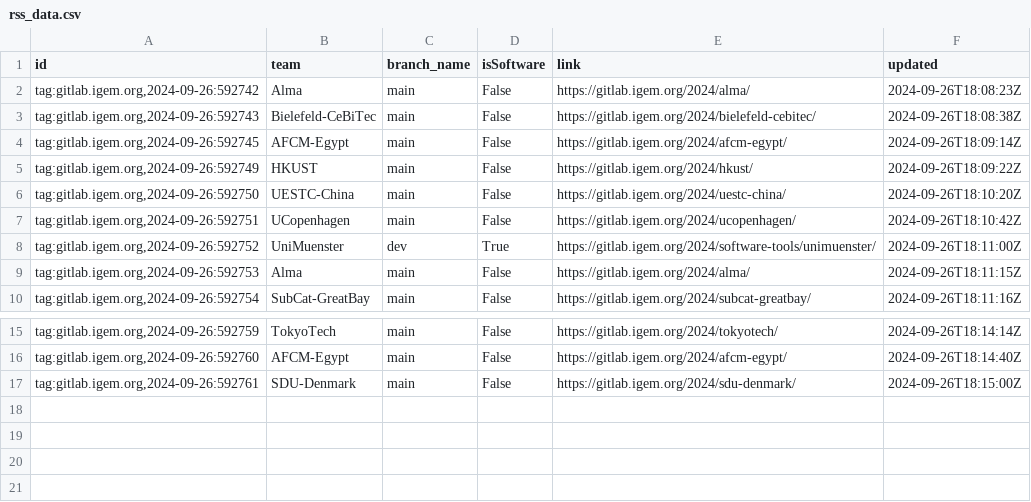
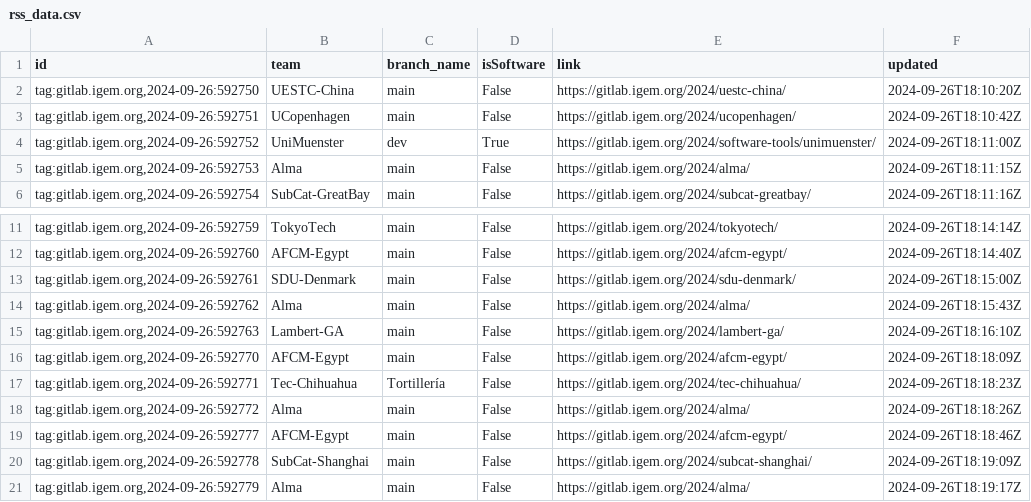
Before and after one commit to taxfree-python/iGEM_Pulse, a CSV file: rss_data.csv, drawn as a sheet; only a part is shown, gaps mark what is left out.

Commit message:
Update RSS data at 2024-09-27 03:19:32

```diff
--- a/rss_data.csv
+++ b/rss_data.csv
@@ -1,6 +1,2 @@
 id,team,branch_name,isSoftware,link,updated
-"tag:gitlab.igem.org,2024-09-26:592742",Alma,main,False,https://gitlab.igem.org/2024/alma/,2024-09-26T18:08:23Z
-"tag:gitlab.igem.org,2024-09-26:592743",Bielefeld-CeBiTec,main,False,https://gitlab.igem.org/2024/bielefeld-cebitec/,2024-09-26T18:08:38Z
-"tag:gitlab.igem.org,2024-09-26:592745",AFCM-Egypt,main,False,https://gitlab.igem.org/2024/afcm-egypt/,2024-09-26T18:09:14Z
-"tag:gitlab.igem.org,2024-09-26:592749",HKUST,main,False,https://gitlab.igem.org/2024/hkust/,2024-09-26T18:09:22Z
 "tag:gitlab.igem.org,2024-09-26:592750",UESTC-China,main,False,https://gitlab.igem.org/2024/uestc-china/,2024-09-26T18:10:20Z
@@ -17 +13,9 @@ id,team,branch_name,isSoftware,link,updated
 "tag:gitlab.igem.org,2024-09-26:592761",SDU-Denmark,main,False,https://gitlab.igem.org/2024/sdu-denmark/,2024-09-26T18:15:00Z
+"tag:gitlab.igem.org,2024-09-26:592762",Alma,main,False,https://gitlab.igem.org/2024/alma/,2024-09-26T18:15:43Z
+"tag:gitlab.igem.org,2024-09-26:592763",Lambert-GA,main,False,https://gitlab.igem.org/2024/lambert-ga/,2024-09-26T18:16:10Z
+"tag:gitlab.igem.org,2024-09-26:592770",AFCM-Egypt,main,False,https://gitlab.igem.org/2024/afcm-egypt/,2024-09-26T18:18:09Z
+"tag:gitlab.igem.org,2024-09-26:592771",Tec-Chihuahua,Tortillería,False,https://gitlab.igem.org/2024/tec-chihuahua/,2024-09-26T18:18:23Z
+"tag:gitlab.igem.org,2024-09-26:592772",Alma,main,False,https://gitlab.igem.org/2024/alma/,2024-09-26T18:18:26Z
+"tag:gitlab.igem.org,2024-09-26:592777",AFCM-Egypt,main,False,https://gitlab.igem.org/2024/afcm-egypt/,2024-09-26T18:18:46Z
+"tag:gitlab.igem.org,2024-09-26:592778",SubCat-Shanghai,main,False,https://gitlab.igem.org/2024/subcat-shanghai/,2024-09-26T18:19:09Z
+"tag:gitlab.igem.org,2024-09-26:592779",Alma,main,False,https://gitlab.igem.org/2024/alma/,2024-09-26T18:19:17Z
```
